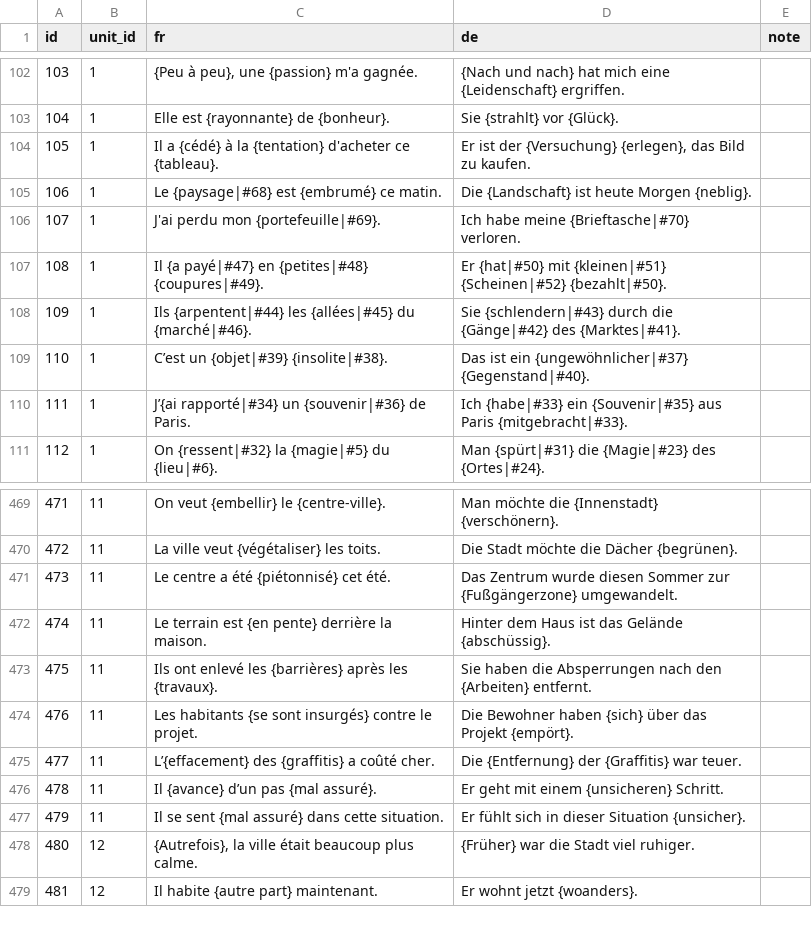
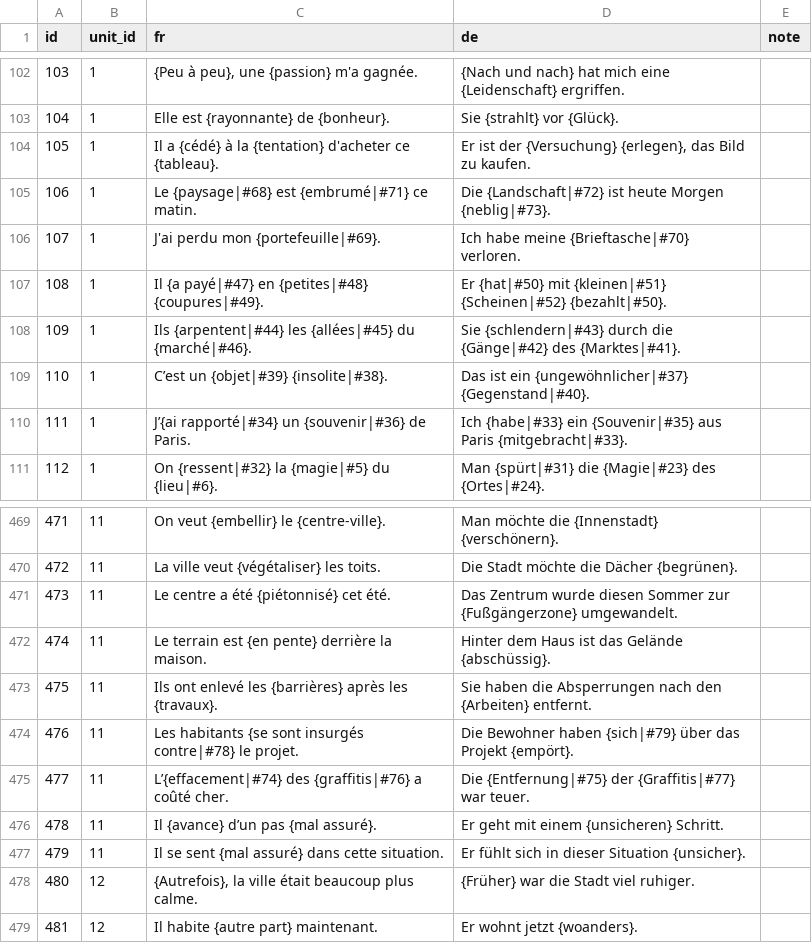
Before and after one commit to joscco/French, a CSV file: public/data/sentences.csv, drawn as a sheet; only a part is shown, gaps mark what is left out.

Commit message:
feat: update sentences and terms with new vocabulary and links for improved language learning

```diff
--- a/public/data/sentences.csv
+++ b/public/data/sentences.csv
@@ -104,3 +104,3 @@ id;unit_id;fr;de;note
 105;1;Il a {cédé} à la {tentation} d'acheter ce {tableau}.;Er ist der {Versuchung} {erlegen}, das Bild zu kaufen.;
-106;1;Le {paysage|#68} est {embrumé} ce matin.;Die {Landschaft} ist heute Morgen {neblig}.;
+106;1;Le {paysage|#68} est {embrumé|#71} ce matin.;Die {Landschaft|#72} ist heute Morgen {neblig|#73}.;
 107;1;J'ai perdu mon {portefeuille|#69}.;Ich habe meine {Brieftasche|#70} verloren.;
@@ -473,4 +473,4 @@ id;unit_id;fr;de;note
 475;11;Ils ont enlevé les {barrières} après les {travaux}.;Sie haben die Absperrungen nach den {Arbeiten} entfernt.;
-476;11;Les habitants {se sont insurgés} contre le projet.;Die Bewohner haben {sich} über das Projekt {empört}.;
-477;11;L’{effacement} des {graffitis} a coûté cher.;Die {Entfernung} der {Graffitis} war teuer.;
+476;11;Les habitants {se sont insurgés contre|#78} le projet.;Die Bewohner haben {sich|#79} über das Projekt {empört}.;
+477;11;L’{effacement|#74} des {graffitis|#76} a coûté cher.;Die {Entfernung|#75} der {Graffitis|#77} war teuer.;
 478;11;Il {avance} d’un pas {mal assuré}.;Er geht mit einem {unsicheren} Schritt.;
```
Also changed, not shown: public/data/term_links.csv, public/data/terms.csv, 16 other files.
